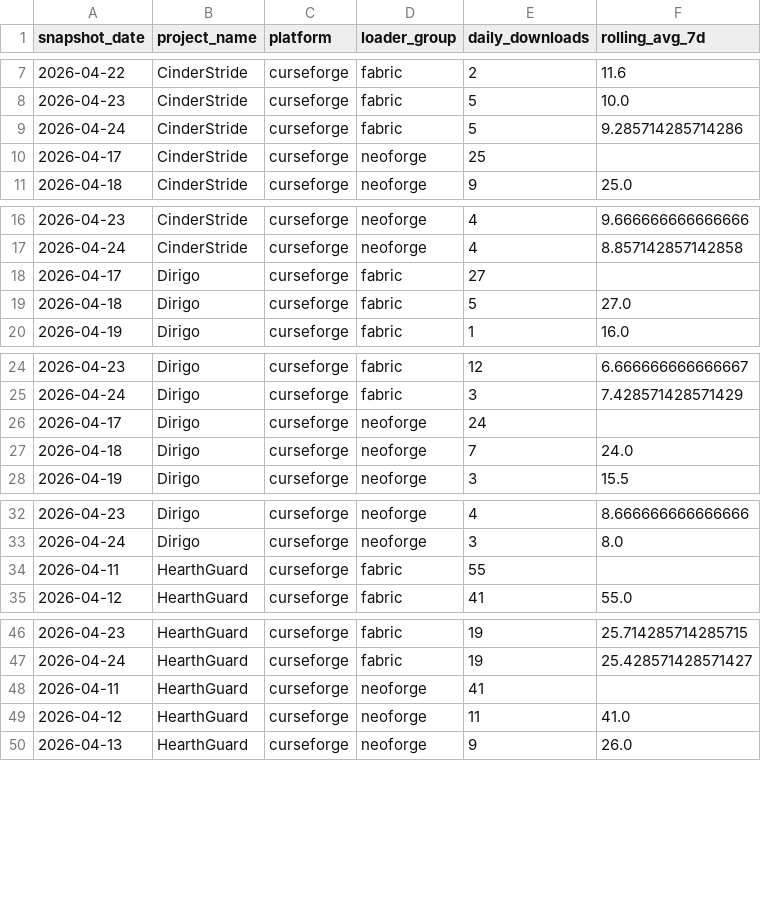
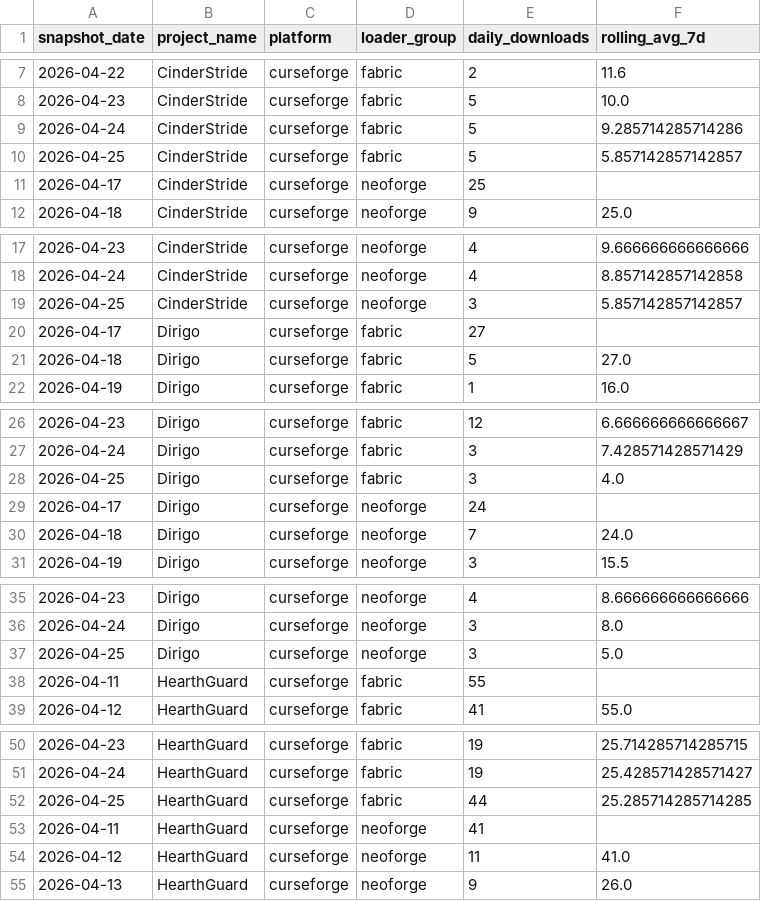
Before and after one commit to kingnhcomcast/modtracker, a CSV file: docs/daily_loader_totals.csv, drawn as a sheet; only a part is shown, gaps mark what is left out; the diff covers the shown part only; the diff names each change by its address in the sheet, - before the commit and + after, or states it on an @@ line.

```diff
--- a/docs/daily_loader_totals.csv
+++ b/docs/daily_loader_totals.csv
+row 10: 2026-04-25 | CinderStride | curseforge | fabric | 5 | 5.857142857142857
+row 19: 2026-04-25 | CinderStride | curseforge | neoforge | 3 | 5.857142857142857
+row 28: 2026-04-25 | Dirigo | curseforge | fabric | 3 | 4.0
+row 37: 2026-04-25 | Dirigo | curseforge | neoforge | 3 | 5.0
+row 52: 2026-04-25 | HearthGuard | curseforge | fabric | 44 | 25.285714285714285
```
Also changed, not shown: 3 added rows elsewhere in this file, docs/daily_mc_version_totals.csv, docs/daily_mod_version_totals.csv, 26 other files.
